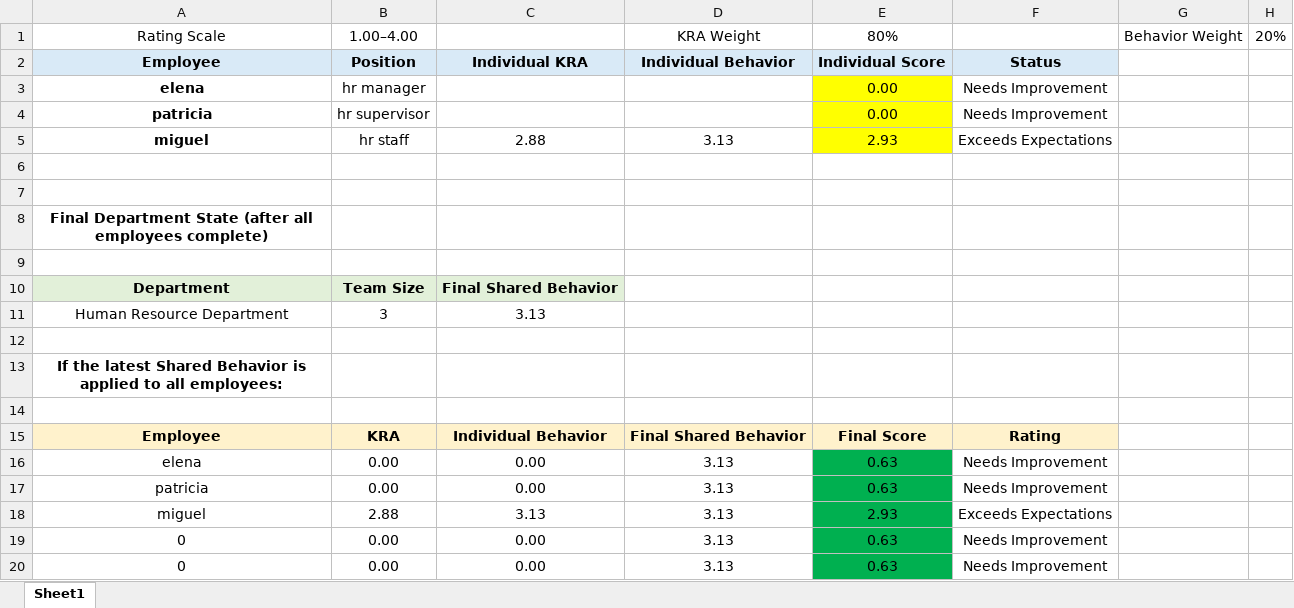
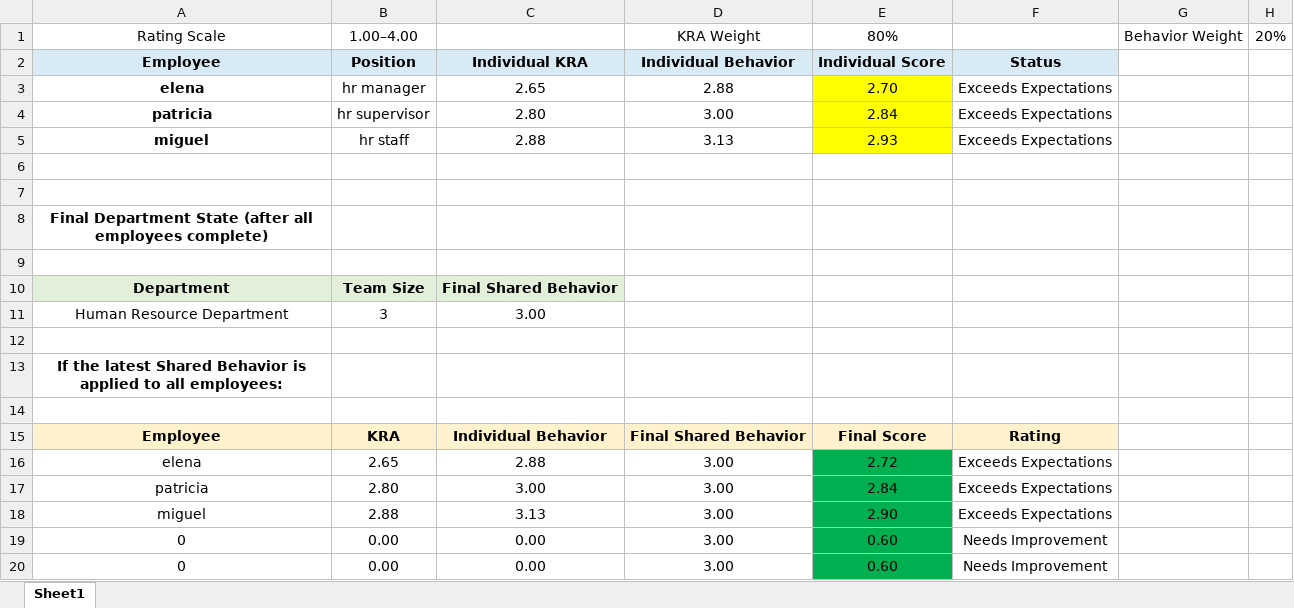
Before and after one commit to lemonbasic4-sys/Raquel_HRD, an Excel workbook: Raquel_Pawnshop_HR_Workforce_Analytics_&_Evaluation _Platform-Computation.xlsx, sheet Sheet1, drawn as a sheet; values as stored, in another font and other column widths than the file's, no borders; removed rows and columns are numbered as before the commit, all else as after; the diff names each change by its address in the sheet, - before the commit and + after, or states it on an @@ line.

```diff
--- a/Raquel_Pawnshop_HR_Workforce_Analytics_&_Evaluation _Platform-Computation.xlsx (sheet Sheet1)
+++ b/Raquel_Pawnshop_HR_Workforce_Analytics_&_Evaluation _Platform-Computation.xlsx (sheet Sheet1)
-C3: (empty)
+C3: 2.65
-D3: (empty)
+D3: 2.88
-E3: 0.00
+E3: 2.70
-F3:F4: Needs Improvement
+F3:F4: Exceeds Expectations
-C4: (empty)
+C4: 2.80
-D4: (empty)
+D4: 3.00
-E4: 0.00
+E4: 2.84
-C11: 3.13
+C11: 3.00
-row 16: elena | 0.00 | 0.00 | 3.13 | 0.63 | Needs Improvement
-row 17: patricia | 0.00 | 0.00 | 3.13 | 0.63 | Needs Improvement
+row 16: elena | 2.65 | 2.88 | 3.00 | 2.72 | Exceeds Expectations
+row 17: patricia | 2.80 | 3.00 | 3.00 | 2.84 | Exceeds Expectations
-D18:D20: 3.13
+D18:D20: 3.00
-E18: 2.93
+E18: 2.90
-E19:E20: 0.63
+E19:E20: 0.60
```
Also changed, not shown: 3 other files.
